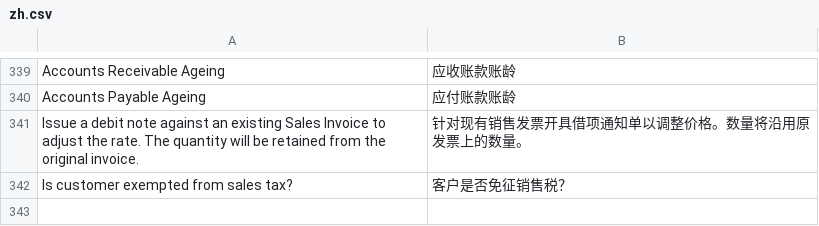
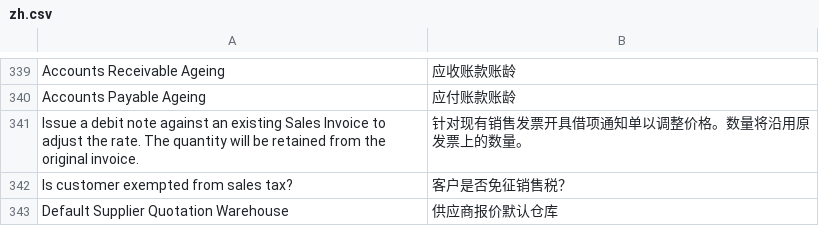
Before and after one commit to Pazuma/ajiERP, a CSV file: custom_filters/translations/zh.csv, drawn as a sheet; only a part is shown, gaps mark what is left out.

```diff
--- a/custom_filters/translations/zh.csv
+++ b/custom_filters/translations/zh.csv
@@ -485 +485,2 @@ Issue a debit note against an existing Sales Invoice to adjust the rate. The qua
 Is customer exempted from sales tax?,客户是否免征销售税？
+Default Supplier Quotation Warehouse,供应商报价默认仓库
```
Also changed, not shown: 5 other files.
